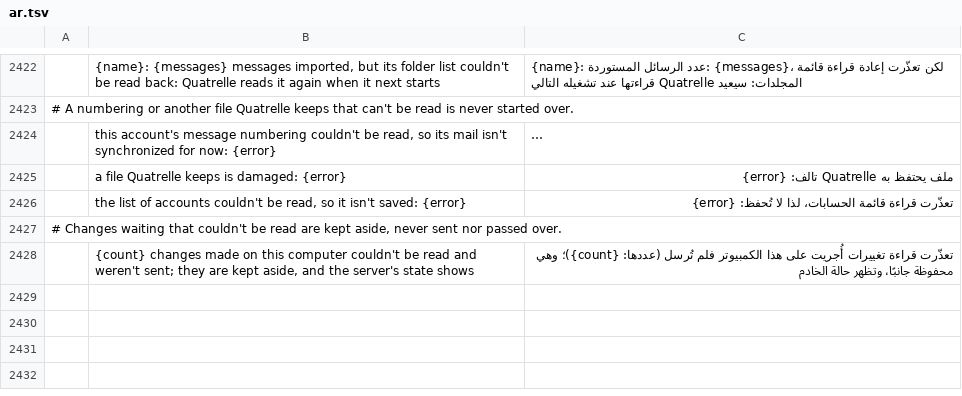
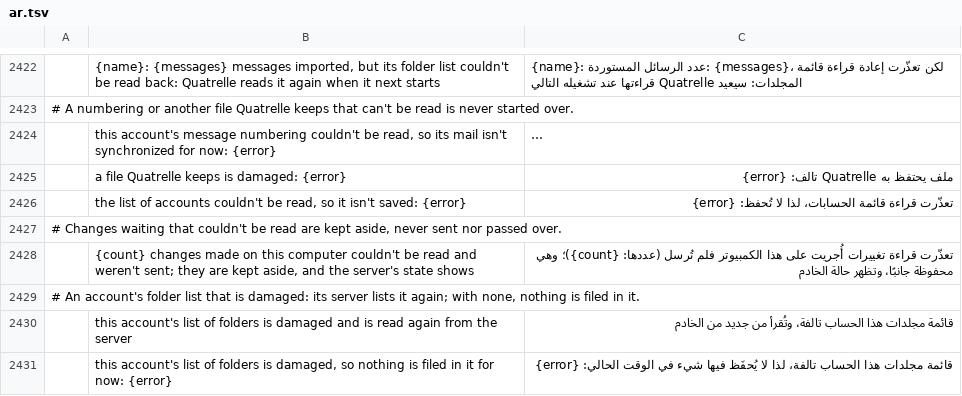
Before and after one commit to dgaudin/quatrelle, a TSV file: crates/ui-egui/src/i18n/ar.tsv, drawn as a sheet; only a part is shown, gaps mark what is left out; long unchanged cells end in …; the diff names each change by its address in the sheet, - before the commit and + after, or states it on an @@ line.

```diff
--- a/crates/ui-egui/src/i18n/ar.tsv
+++ b/crates/ui-egui/src/i18n/ar.tsv
+row 2429: # An account's folder list that is damaged: its server lists it again; with none, nothing is filed in it.
+row 2430:  | this account's list of folders is damaged and is read again from the server | قائمة مجلدات هذا الحساب تالفة، وتُقرأ من جديد من الخادم
+row 2431:  | this account's list of folders is damaged, so nothing is filed in it for now: {error} | قائمة مجلدات هذا الحساب تالفة، لذا لا يُحفَظ فيها شيء في الوقت الحالي: {error}
```
Also changed, not shown: crates/ui-egui/src/i18n/es.tsv, crates/ui-egui/src/i18n/he.tsv, 23 other files.
